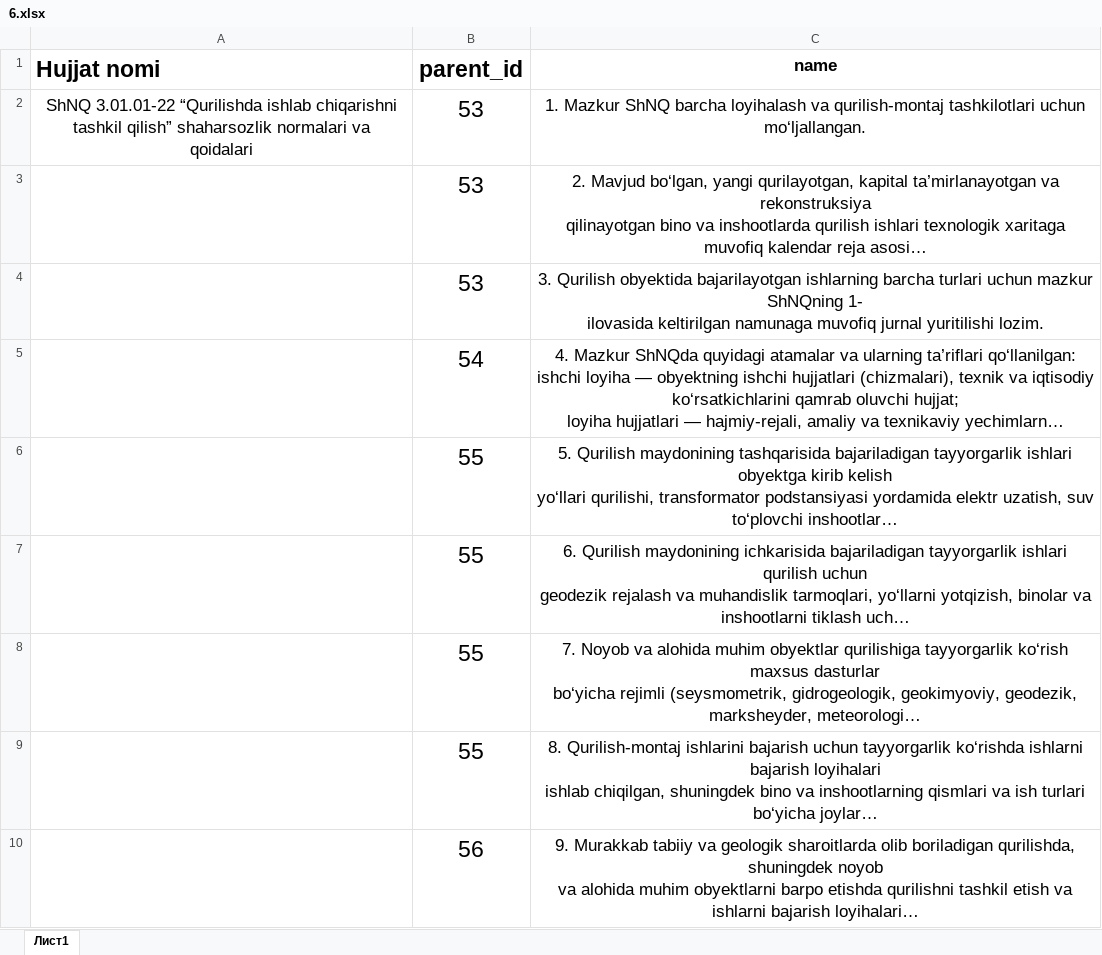
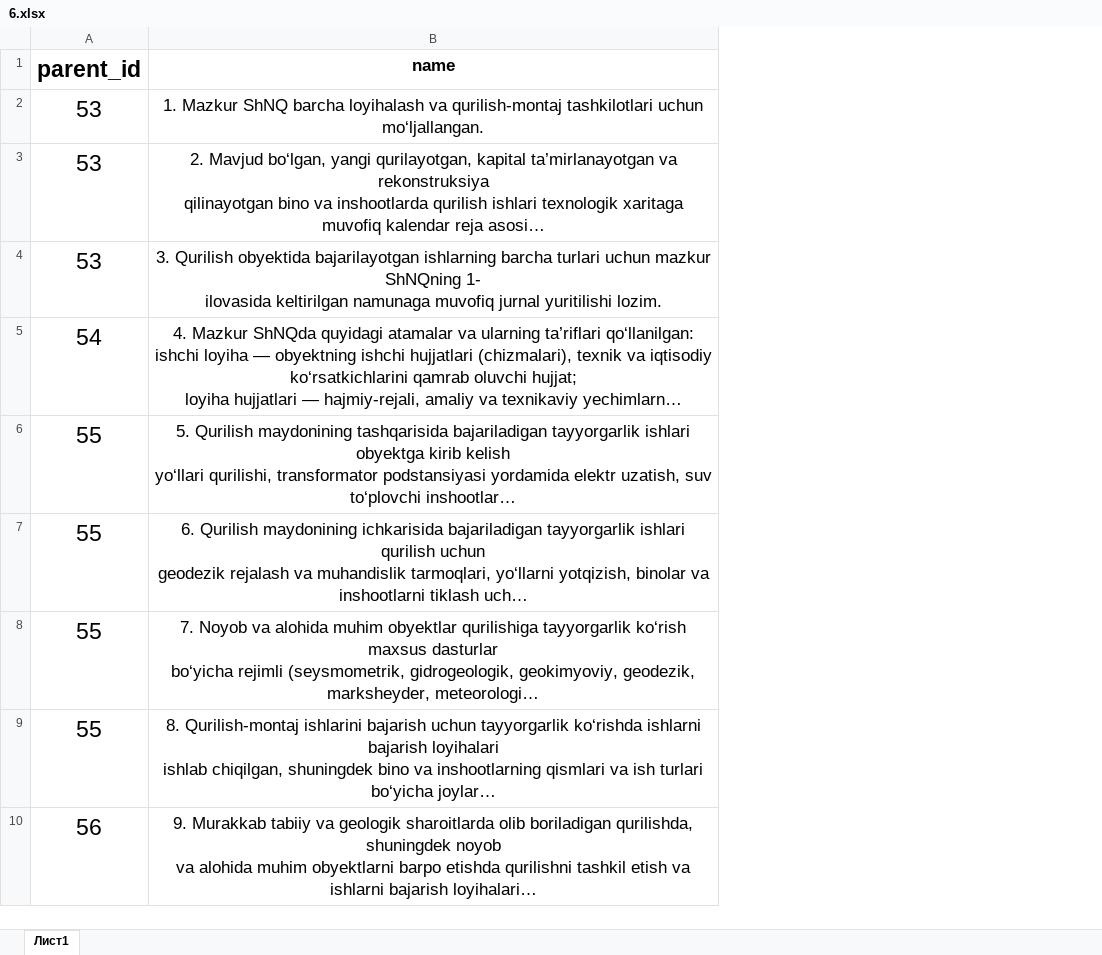
Before and after one commit to orifchik88/system, an Excel workbook: storage/excel/shnq/6.xlsx, sheet Лист1, drawn as a sheet; only a part is shown; long unchanged cells end in …; values as stored, in another font and other column widths than the file's, no borders; ↵ is a line break in a cell; the diff names each change by its address in the sheet, - before the commit and + after, or states it on an @@ line.

```diff
--- a/storage/excel/shnq/6.xlsx (sheet Лист1)
+++ b/storage/excel/shnq/6.xlsx (sheet Лист1)
-column A (Hujjat nomi), row 2: ShNQ 3.01.01-22 “Qurilishda ishlab chiqarishni tashkil qilish” shaharsozlik normalari va ↵ qoidalari
```
Also changed, not shown: storage/excel/shnq/1.xlsx, storage/excel/shnq/12.xlsx, 8 other files.
